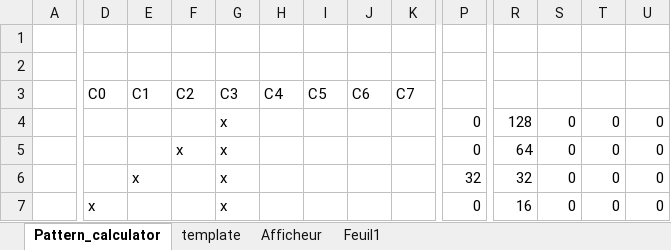
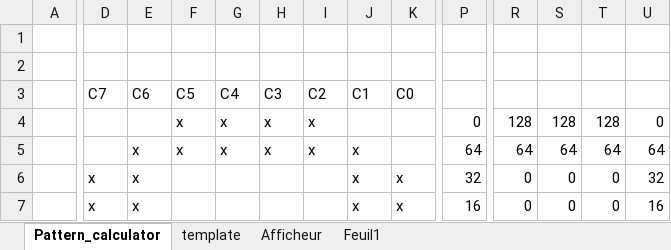
Before and after one commit to JorisPellereau/VHDL_code, an Excel workbook: MAX7219/matrix_8x8_patterns.xlsx, sheet Pattern_calculator, drawn as a sheet; only a part is shown, gaps mark what is left out; values as stored, in another font and other column widths than the file's, no borders; the diff covers the shown part only; the diff names each change by its address in the sheet, - before the commit and + after, or states it on an @@ line.

```diff
--- a/MAX7219/matrix_8x8_patterns.xlsx (sheet Pattern_calculator)
+++ b/MAX7219/matrix_8x8_patterns.xlsx (sheet Pattern_calculator)
-D3: C0
+D3: C7
-E3: C1
+E3: C6
-F3: C2
+F3: C5
-G3: C3
+G3: C4
-H3: C4
+H3: C3
-I3: C5
+I3: C2
-J3: C6
+J3: C1
-K3: C7
+K3: C0
-F4: (empty)
+F4: x
-H4:H5: (empty)
+H4:H5: x
-I4:I5: (empty)
+I4:I5: x
-S4: 0
+S4: 128
-T4: 0
+T4: 128
-E5: (empty)
+E5: x
-J5:J7: (empty)
+J5:J7: x
-P5: 0
+P5: 64
-S5: 0
+S5: 64
-T5: 0
+T5: 64
-U5: 0
+U5: 64
-D6: (empty)
+D6: x
-G6:G7: x
+G6:G7: (empty)
-K6:K7: (empty)
+K6:K7: x
-R6: 32
+R6: 0
-U6: 0
+U6: 32
-E7: (empty)
+E7: x
-P7: 0
+P7: 16
-R7: 16
+R7: 0
-U7: 0
+U7: 16
```
Also changed, not shown: 68 edited cells elsewhere in this sheet, 9 other files.
